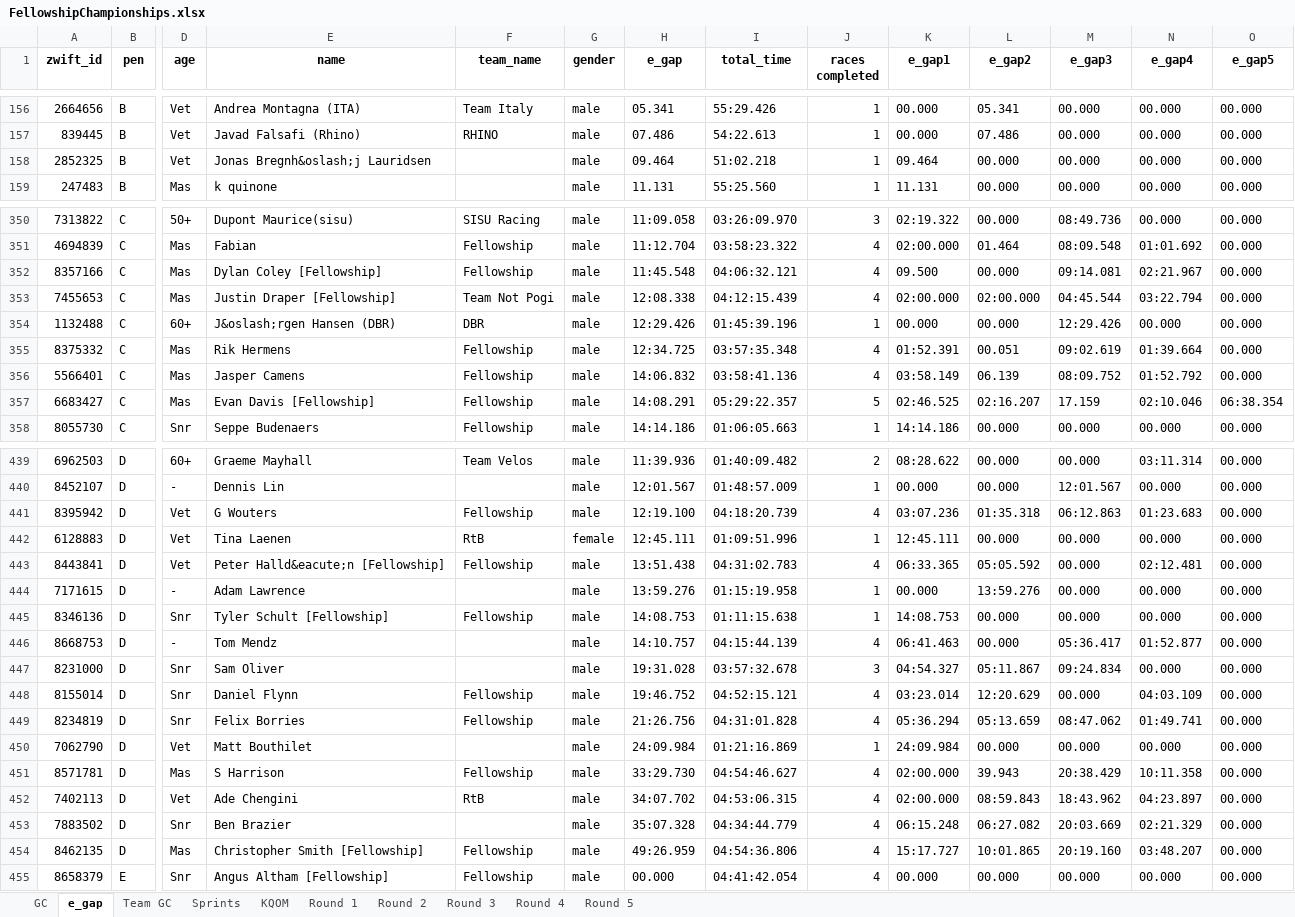
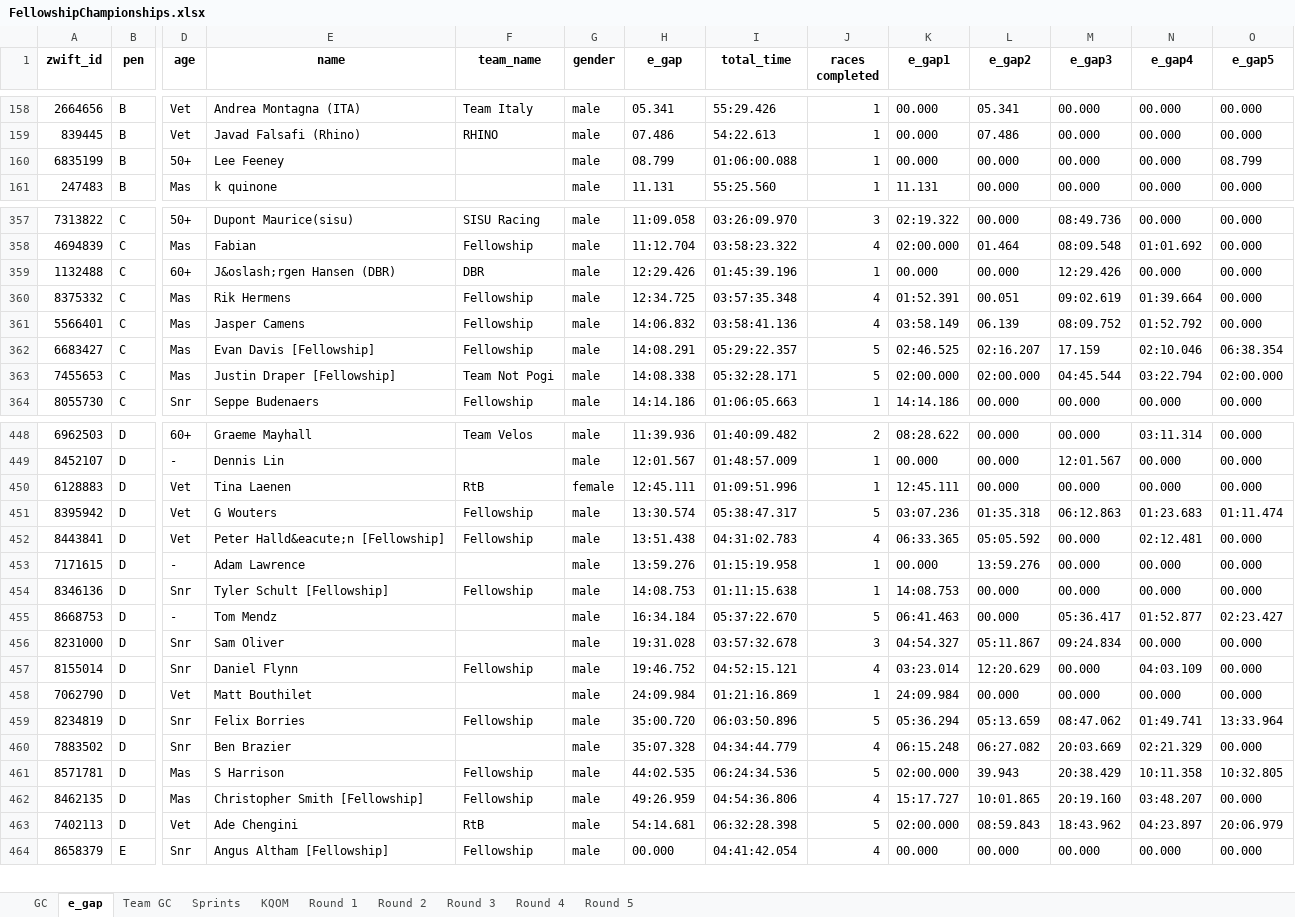
Before and after one commit to gleesonm1/FellowshipRaceSeries, an Excel workbook: FellowshipChampionships/FellowshipChampionships.xlsx, sheet e_gap, drawn as a sheet; only a part is shown, gaps mark what is left out; values as stored, in another font and other column widths than the file's, no borders; removed rows and columns are numbered as before the commit, all else as after; rows hold the shown columns only; the diff covers the shown part only; the diff names each change by its address in the sheet, - before the commit and + after, or states it on an @@ line.

Commit message:
races 2 and 3

```diff
--- a/FellowshipChampionships/FellowshipChampionships.xlsx (sheet e_gap)
+++ b/FellowshipChampionships/FellowshipChampionships.xlsx (sheet e_gap)
-row 158: 2852325 | B | Vet | Jonas Bregnh&oslash;j Lauridsen |  | male | 09.464 | 51:02.218 | 1 | 09.464 | 00.000 | 00.000 | 00.000 | 00.000
+row 160: 6835199 | B | 50+ | Lee Feeney |  | male | 08.799 | 01:06:00.088 | 1 | 00.000 | 00.000 | 00.000 | 00.000 | 08.799
-row 352: 8357166 | C | Mas | Dylan Coley [Fellowship] | Fellowship | male | 11:45.548 | 04:06:32.121 | 4 | 09.500 | 00.000 | 09:14.081 | 02:21.967 | 00.000
-row 353: 7455653 | C | Mas | Justin Draper [Fellowship] | Team Not Pogi | male | 12:08.338 | 04:12:15.439 | 4 | 02:00.000 | 02:00.000 | 04:45.544 | 03:22.794 | 00.000
+row 363: 7455653 | C | Mas | Justin Draper [Fellowship] | Team Not Pogi | male | 14:08.338 | 05:32:28.171 | 5 | 02:00.000 | 02:00.000 | 04:45.544 | 03:22.794 | 02:00.000
-row 441: 8395942 | D | Vet | G Wouters | Fellowship | male | 12:19.100 | 04:18:20.739 | 4 | 03:07.236 | 01:35.318 | 06:12.863 | 01:23.683 | 00.000
+row 451: 8395942 | D | Vet | G Wouters | Fellowship | male | 13:30.574 | 05:38:47.317 | 5 | 03:07.236 | 01:35.318 | 06:12.863 | 01:23.683 | 01:11.474
-H455 (e_gap): 14:10.757
+H455 (e_gap): 16:34.184
-I455 (total_time): 04:15:44.139
+I455 (total_time): 05:37:22.670
-J455 (races completed): 4
+J455 (races completed): 5
-O455 (e_gap5): 00.000
+O455 (e_gap5): 02:23.427
-row 449: 8234819 | D | Snr | Felix Borries | Fellowship | male | 21:26.756 | 04:31:01.828 | 4 | 05:36.294 | 05:13.659 | 08:47.062 | 01:49.741 | 00.000
-row 451: 8571781 | D | Mas | S Harrison | Fellowship | male | 33:29.730 | 04:54:46.627 | 4 | 02:00.000 | 39.943 | 20:38.429 | 10:11.358 | 00.000
-row 452: 7402113 | D | Vet | Ade Chengini | RtB | male | 34:07.702 | 04:53:06.315 | 4 | 02:00.000 | 08:59.843 | 18:43.962 | 04:23.897 | 00.000
+row 459: 8234819 | D | Snr | Felix Borries | Fellowship | male | 35:00.720 | 06:03:50.896 | 5 | 05:36.294 | 05:13.659 | 08:47.062 | 01:49.741 | 13:33.964
+row 461: 8571781 | D | Mas | S Harrison | Fellowship | male | 44:02.535 | 06:24:34.536 | 5 | 02:00.000 | 39.943 | 20:38.429 | 10:11.358 | 10:32.805
+row 463: 7402113 | D | Vet | Ade Chengini | RtB | male | 54:14.681 | 06:32:28.398 | 5 | 02:00.000 | 08:59.843 | 18:43.962 | 04:23.897 | 20:06.979
```
Also changed, not shown: 23 added rows, 12 removed rows and 11 edited cells elsewhere in this sheet, sheet Sprints, sheet KQOM, sheet GC, sheet Round 5, sheet Team GC, sheet Round 2, 2 more sheets.
